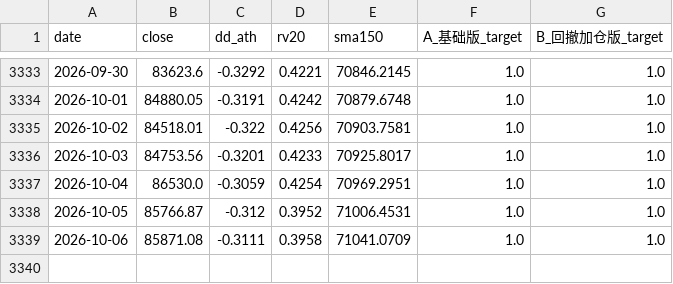
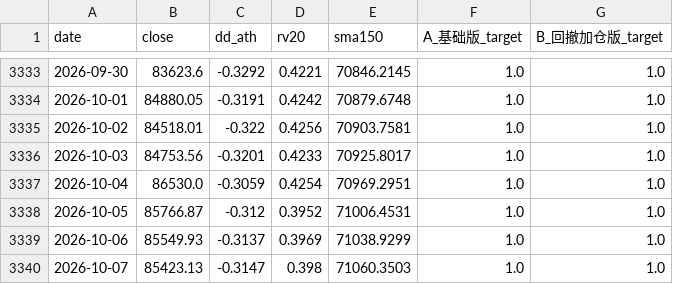
Before and after one commit to huvan9527-a11y/btc_quant, a CSV file: output/position_daily.csv, drawn as a sheet; only a part is shown, gaps mark what is left out.

```diff
--- a/output/position_daily.csv
+++ b/output/position_daily.csv
@@ -3338,2 +3338,3 @@ date,close,dd_ath,rv20,sma150,A_基础版_target,B_回撤加仓版_target
 2026-10-05,85766.87,-0.312,0.3952,71006.4531,1.0,1.0
-2026-10-06,85871.08,-0.3111,0.3958,71041.0709,1.0,1.0
+2026-10-06,85549.93,-0.3137,0.3969,71038.9299,1.0,1.0
+2026-10-07,85423.13,-0.3147,0.398,71060.3503,1.0,1.0
```
Also changed, not shown: data/BTCUSDT_1d.csv, paper_ledger.csv, 3 other files.
